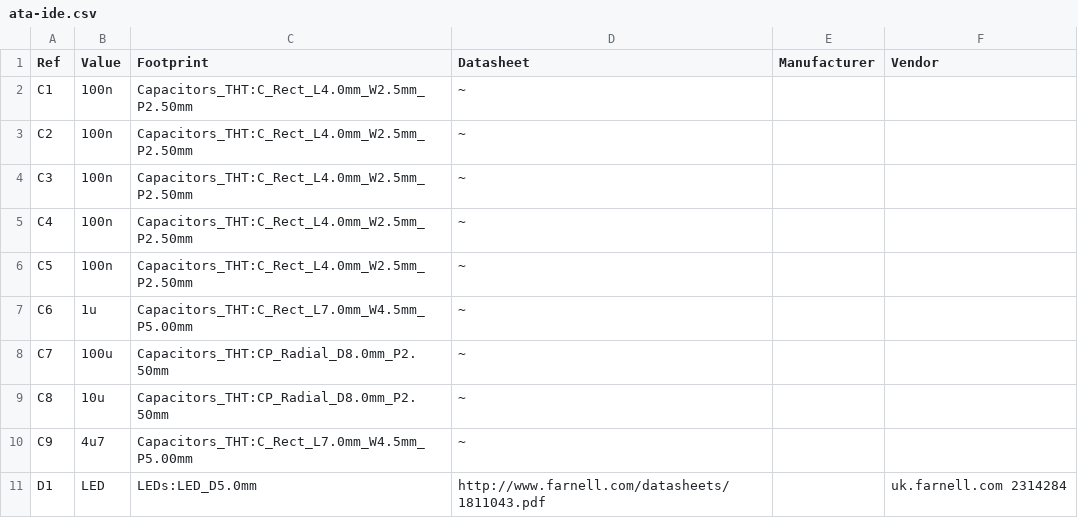
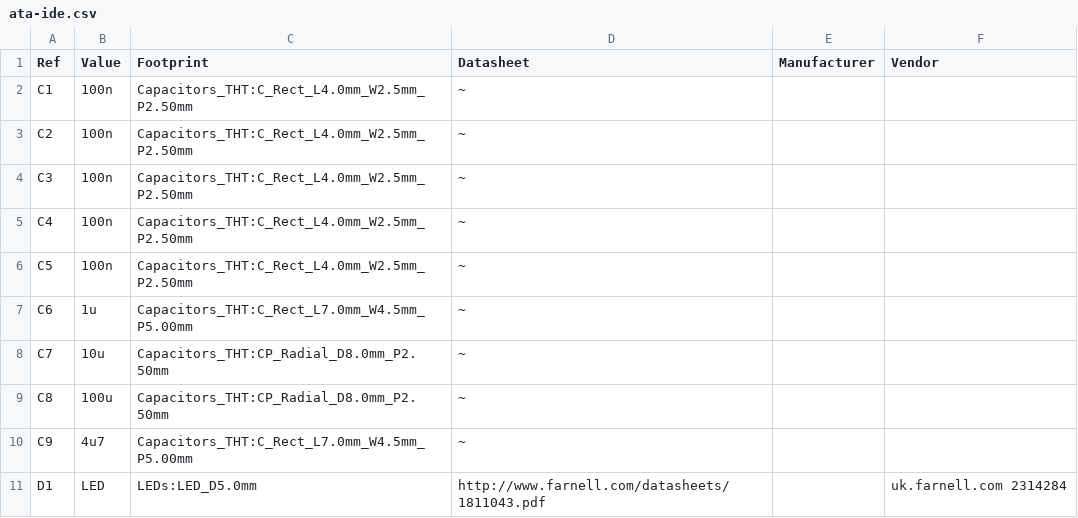
Before and after one commit to markrvmurray/rosco-ide-ata, a CSV file: design/kicad/ata-ide.csv, drawn as a sheet; only a part is shown.

```diff
--- a/design/kicad/ata-ide.csv
+++ b/design/kicad/ata-ide.csv
@@ -7,4 +7,4 @@
 "C6","1u","Capacitors_THT:C_Rect_L7.0mm_W4.5mm_P5.00mm","~","",""
-"C7","100u","Capacitors_THT:CP_Radial_D8.0mm_P2.50mm","~","",""
-"C8","10u","Capacitors_THT:CP_Radial_D8.0mm_P2.50mm","~","",""
+"C7","10u","Capacitors_THT:CP_Radial_D8.0mm_P2.50mm","~","",""
+"C8","100u","Capacitors_THT:CP_Radial_D8.0mm_P2.50mm","~","",""
 "C9","4u7","Capacitors_THT:C_Rect_L7.0mm_W4.5mm_P5.00mm","~","",""
```
Also changed, not shown: 4 other files.
